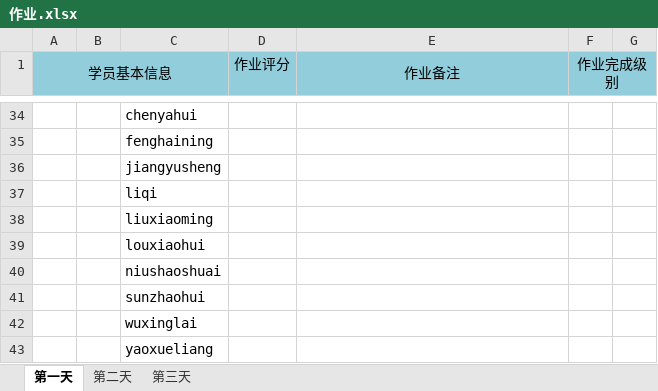
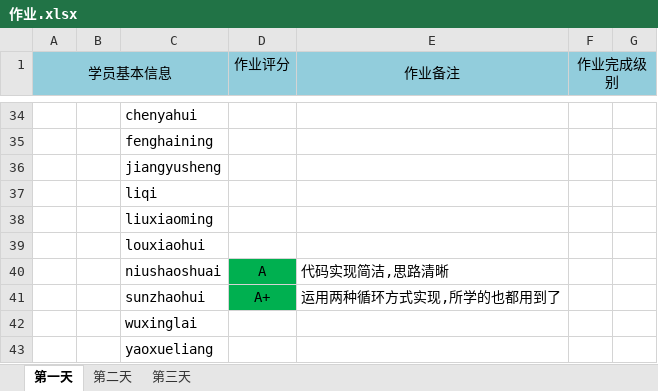
Before and after one commit to zhaojinhong/xly1, an Excel workbook: lesson01/作业.xlsx, sheet 第一天, drawn as a sheet; only a part is shown, gaps mark what is left out; values as stored, in another font and other column widths than the file's, no borders; the diff names each change by its address in the sheet, - before the commit and + after, or states it on an @@ line.

```diff
--- a/lesson01/作业.xlsx (sheet 第一天)
+++ b/lesson01/作业.xlsx (sheet 第一天)
-D40 (作业评分): (empty)
+D40 (作业评分): A
-D40:D41 fill: none
+D40:D41 fill: #00B050
-E40 (作业备注): (empty)
+E40 (作业备注): 代码实现简洁,思路清晰
-D41 (作业评分): (empty)
+D41 (作业评分): A+
-E41 (作业备注): (empty)
+E41 (作业备注): 运用两种循环方式实现,所学的也都用到了
```
Also changed, not shown: 1 other file.
